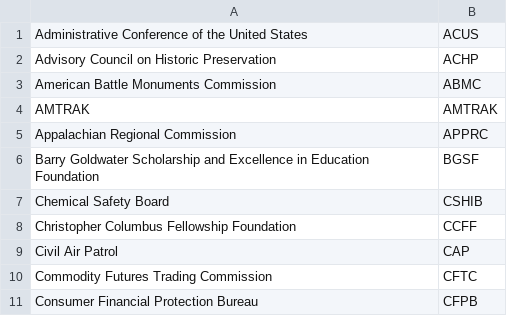
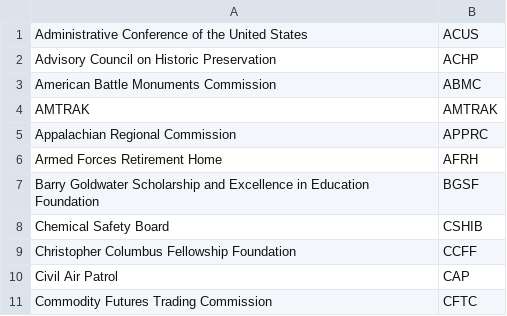
Before and after one commit to cisagov/saver, a CSV file: include/agencies.csv, drawn as a sheet; only a part is shown; the shorter side is filled out with more unchanged rows.

Commit message:
Add AFRH
Adding the Armed Forces Retirement Home, since they were recently added to the FED_GOLD list.

```diff
--- a/include/agencies.csv
+++ b/include/agencies.csv
@@ -5,2 +5,3 @@ AMTRAK,AMTRAK
 Appalachian Regional Commission,APPRC
+Armed Forces Retirement Home,AFRH
 Barry Goldwater Scholarship and Excellence in Education Foundation,BGSF
```
